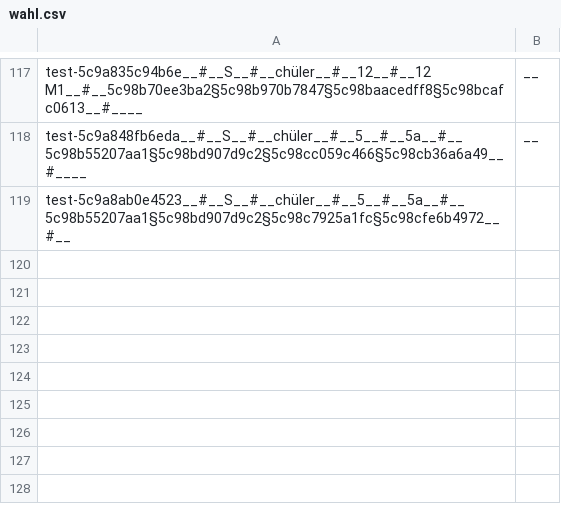
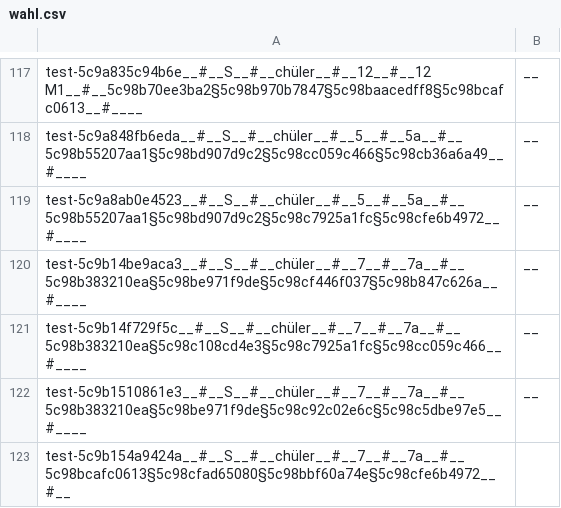
Before and after one commit to Yasamato/Zuteilungsalgorithmus, a CSV file: data/wahl.csv, drawn as a sheet; only a part is shown, gaps mark what is left out.

```diff
--- a/data/wahl.csv
+++ b/data/wahl.csv
@@ -118,2 +118,6 @@ test-5c9a835c94b6e__#__S__#__chüler__#__12__#__12 M1__#__5c98b70ee3ba2§5c98b97
 test-5c9a848fb6eda__#__S__#__chüler__#__5__#__5a__#__5c98b55207aa1§5c98bd907d9c2§5c98cc059c466§5c98cb36a6a49__#____;__
-test-5c9a8ab0e4523__#__S__#__chüler__#__5__#__5a__#__5c98b55207aa1§5c98bd907d9c2§5c98c7925a1fc§5c98cfe6b4972__#__
+test-5c9a8ab0e4523__#__S__#__chüler__#__5__#__5a__#__5c98b55207aa1§5c98bd907d9c2§5c98c7925a1fc§5c98cfe6b4972__#____;__
+test-5c9b14be9aca3__#__S__#__chüler__#__7__#__7a__#__5c98b383210ea§5c98be971f9de§5c98cf446f037§5c98b847c626a__#____;__
+test-5c9b14f729f5c__#__S__#__chüler__#__7__#__7a__#__5c98b383210ea§5c98c108cd4e3§5c98c7925a1fc§5c98cc059c466__#____;__
+test-5c9b1510861e3__#__S__#__chüler__#__7__#__7a__#__5c98b383210ea§5c98be971f9de§5c98c92c02e6c§5c98c5dbe97e5__#____;__
+test-5c9b154a9424a__#__S__#__chüler__#__7__#__7a__#__5c98bcafc0613§5c98cfad65080§5c98bbf60a74e§5c98cfe6b4972__#__
```
Also changed, not shown: 8 other files.
